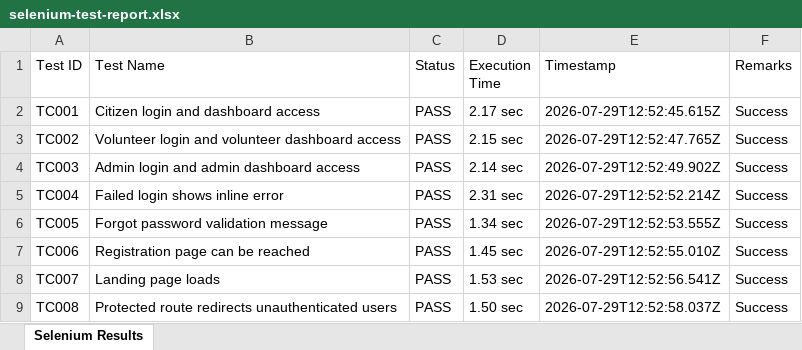
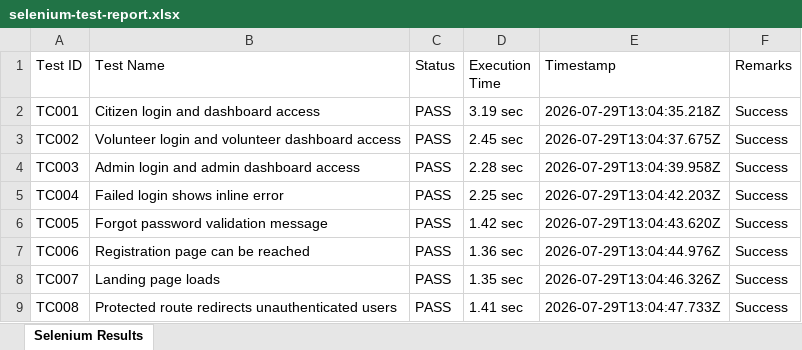
Before and after one commit to Rakina175/SOSReverse, an Excel workbook: selenium-tests/reports/selenium-test-report.xlsx, sheet Selenium Results, drawn as a sheet; values as stored, in another font and other column widths than the file's, no borders; the diff names each change by its address in the sheet, - before the commit and + after, or states it on an @@ line.

```diff
--- a/selenium-tests/reports/selenium-test-report.xlsx (sheet Selenium Results)
+++ b/selenium-tests/reports/selenium-test-report.xlsx (sheet Selenium Results)
-D2 (Execution Time): 2.17 sec
+D2 (Execution Time): 3.19 sec
-E2 (Timestamp): 2026-07-29T12:52:45.615Z
+E2 (Timestamp): 2026-07-29T13:04:35.218Z
-D3 (Execution Time): 2.15 sec
+D3 (Execution Time): 2.45 sec
-E3 (Timestamp): 2026-07-29T12:52:47.765Z
+E3 (Timestamp): 2026-07-29T13:04:37.675Z
-D4 (Execution Time): 2.14 sec
+D4 (Execution Time): 2.28 sec
-E4 (Timestamp): 2026-07-29T12:52:49.902Z
+E4 (Timestamp): 2026-07-29T13:04:39.958Z
-D5 (Execution Time): 2.31 sec
+D5 (Execution Time): 2.25 sec
-E5 (Timestamp): 2026-07-29T12:52:52.214Z
+E5 (Timestamp): 2026-07-29T13:04:42.203Z
-D6 (Execution Time): 1.34 sec
+D6 (Execution Time): 1.42 sec
-E6 (Timestamp): 2026-07-29T12:52:53.555Z
+E6 (Timestamp): 2026-07-29T13:04:43.620Z
-D7 (Execution Time): 1.45 sec
+D7 (Execution Time): 1.36 sec
-E7 (Timestamp): 2026-07-29T12:52:55.010Z
+E7 (Timestamp): 2026-07-29T13:04:44.976Z
-D8 (Execution Time): 1.53 sec
+D8 (Execution Time): 1.35 sec
-E8 (Timestamp): 2026-07-29T12:52:56.541Z
+E8 (Timestamp): 2026-07-29T13:04:46.326Z
-D9 (Execution Time): 1.50 sec
+D9 (Execution Time): 1.41 sec
-E9 (Timestamp): 2026-07-29T12:52:58.037Z
+E9 (Timestamp): 2026-07-29T13:04:47.733Z
```
Also changed, not shown: appium-tests/reports/appium-mobile-test-report.xlsx, load-tests/reports/load-test-report.xlsx, 4 other files.
